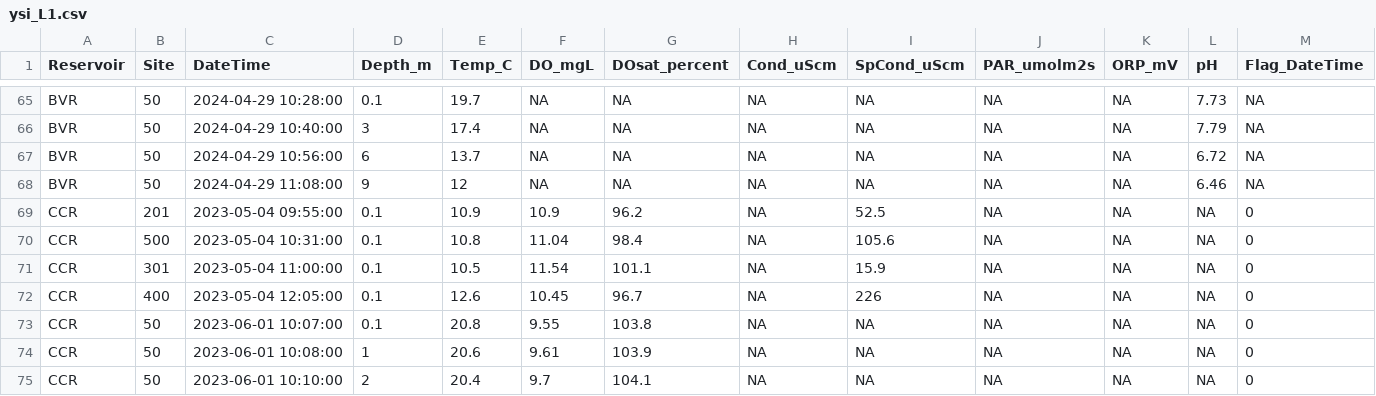
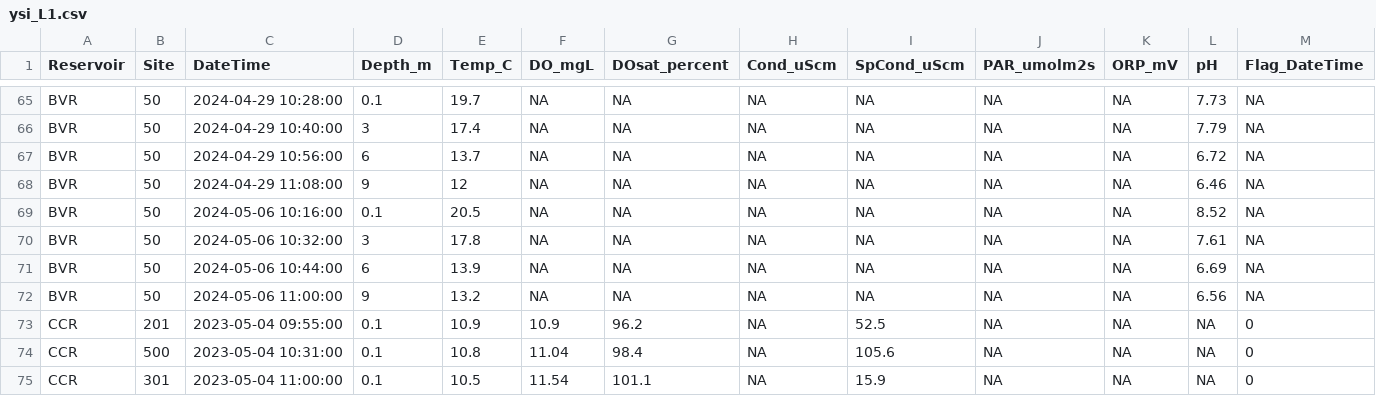
Before and after one commit to hlwander/Reservoirs, a CSV file: Data/DataNotYetUploadedToEDI/YSI_PAR/ysi_L1.csv, drawn as a sheet; only a part is shown, gaps mark what is left out; the shorter side is filled out with more unchanged rows; rows hold the shown columns only; the diff names each change by its address in the sheet, - before the commit and + after, or states it on an @@ line.

```diff
--- a/Data/DataNotYetUploadedToEDI/YSI_PAR/ysi_L1.csv
+++ b/Data/DataNotYetUploadedToEDI/YSI_PAR/ysi_L1.csv
+row 69: BVR | 50 | 2024-05-06 10:16:00 | 0.1 | 20.5 | NA | NA | NA | NA | NA | NA | 8.52 | NA
+row 70: BVR | 50 | 2024-05-06 10:32:00 | 3 | 17.8 | NA | NA | NA | NA | NA | NA | 7.61 | NA
+row 71: BVR | 50 | 2024-05-06 10:44:00 | 6 | 13.9 | NA | NA | NA | NA | NA | NA | 6.69 | NA
+row 72: BVR | 50 | 2024-05-06 11:00:00 | 9 | 13.2 | NA | NA | NA | NA | NA | NA | 6.56 | NA
```
